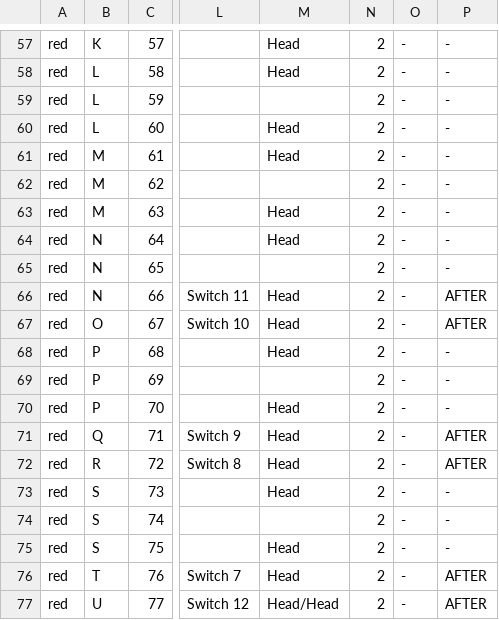
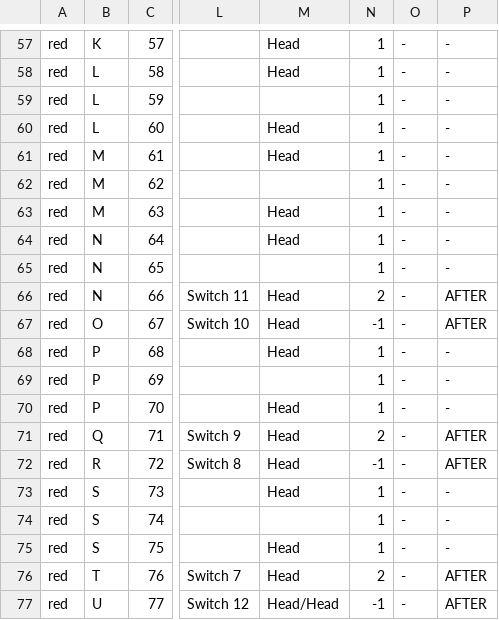
Before and after one commit to voxincceo/SoftwareEngineering, a CSV file: RCS/RCS/RedLineCTC.csv, drawn as a sheet; only a part is shown, gaps mark what is left out; the diff covers the shown part only; the diff names each change by its address in the sheet, - before the commit and + after, or states it on an @@ line.

```diff
--- a/RCS/RCS/RedLineCTC.csv
+++ b/RCS/RCS/RedLineCTC.csv
-N57:N65: 2
+N57:N65: 1
-N67: 2
+N67: -1
-N68:N70: 2
+N68:N70: 1
-N72: 2
+N72: -1
-N73:N75: 2
+N73:N75: 1
-N77: 2
+N77: -1
```
Also changed, not shown: 63 edited cells elsewhere in this file, RCS/RCS/GreenLineCTC.csv, 1 other file.
